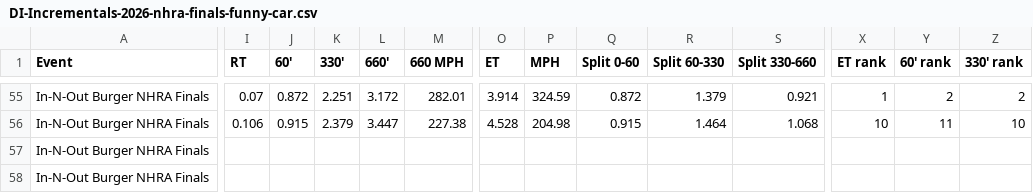
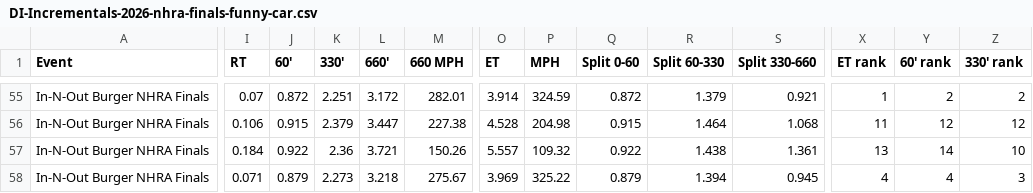
Before and after one commit to wes-buck/di-incrementals, a CSV file: events/2026-nhra-finals/funny-car/DI-Incrementals-2026-nhra-finals-funny-car.csv, drawn as a sheet; only a part is shown, gaps mark what is left out; removed rows and columns are numbered as before the commit, all else as after; rows hold the shown columns only; the diff covers the shown part only; the diff names each change by its address in the sheet, - before the commit and + after, or states it on an @@ line.

Commit message:
Update: In-N-Out Burger NHRA Finals | Top Fuel Q1,Q2,Q3; Funny Car Q1,Q2,Q3; Pro Stock Q1,Q2,Q3; Pro Stock Motorcycle Q1,Q2,Q3,E1

```diff
--- a/events/2026-nhra-finals/funny-car/DI-Incrementals-2026-nhra-finals-funny-car.csv
+++ b/events/2026-nhra-finals/funny-car/DI-Incrementals-2026-nhra-finals-funny-car.csv
-X56 (ET rank): 10
+X56 (ET rank): 11
-Y56 (60' rank): 11
+Y56 (60' rank): 12
-Z56 (330' rank): 10
+Z56 (330' rank): 12
-I57 (RT): (empty)
+I57 (RT): 0.184
-J57 (60'): (empty)
+J57 (60'): 0.922
-K57 (330'): (empty)
+K57 (330'): 2.36
-L57 (660'): (empty)
+L57 (660'): 3.721
-M57 (660 MPH): (empty)
+M57 (660 MPH): 150.26
-O57 (ET): (empty)
+O57 (ET): 5.557
-P57 (MPH): (empty)
+P57 (MPH): 109.32
-Q57 (Split 0-60): (empty)
+Q57 (Split 0-60): 0.922
-R57 (Split 60-330): (empty)
+R57 (Split 60-330): 1.438
-S57 (Split 330-660): (empty)
+S57 (Split 330-660): 1.361
-X57 (ET rank): (empty)
+X57 (ET rank): 13
-Y57 (60' rank): (empty)
+Y57 (60' rank): 14
-Z57 (330' rank): (empty)
+Z57 (330' rank): 10
-row 58: In-N-Out Burger NHRA Finals
+row 58: In-N-Out Burger NHRA Finals | 0.071 | 0.879 | 2.273 | 3.218 | 275.67 | 3.969 | 325.22 | 0.879 | 1.394 | 0.945 | 4 | 4 | 3
```
Also changed, not shown: 33 edited cells elsewhere in this file, funny-car/DI-Incrementals-2026-nhra-finals-funny-car.csv, 13 other files.
